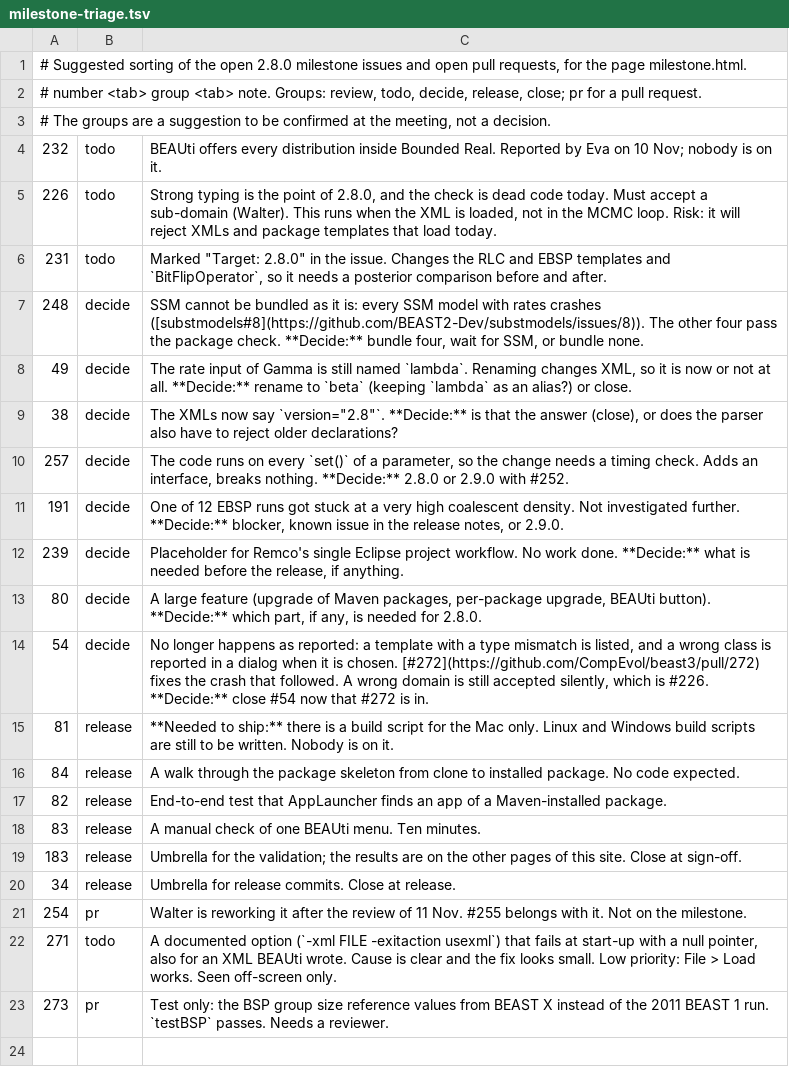
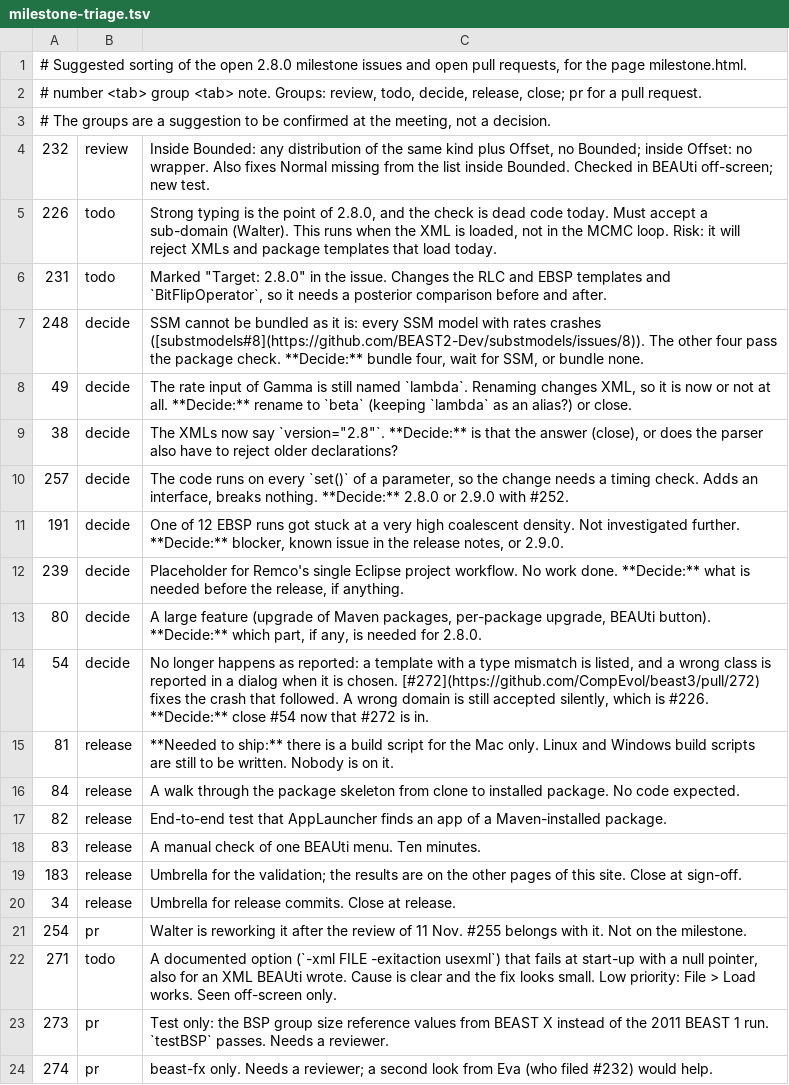
Before and after one commit to CompEvol/beast3-test, a TSV file: reports/milestone-triage.tsv, drawn as a sheet.

Commit message:
Milestone page: #54 closed, #274 for #232

```diff
--- a/reports/milestone-triage.tsv
+++ b/reports/milestone-triage.tsv
@@ -3,3 +3,3 @@
 # The groups are a suggestion to be confirmed at the meeting, not a decision.
-232	todo	BEAUti offers every distribution inside Bounded Real. Reported by Eva on 10 Nov; nobody is on it.
+232	review	Inside Bounded: any distribution of the same kind plus Offset, no Bounded; inside Offset: no wrapper. Also fixes Normal missing from the list inside Bounded. Checked in BEAUti off-screen; new test.
 226	todo	Strong typing is the point of 2.8.0, and the check is dead code today. Must accept a sub-domain (Walter). This runs when the XML is loaded, not in the MCMC loop. Risk: it will reject XMLs and package templates that load today.
@@ -23 +23,2 @@
 273	pr	Test only: the BSP group size reference values from BEAST X instead of the 2011 BEAST 1 run. `testBSP` passes. Needs a reviewer.
+274	pr	beast-fx only. Needs a reviewer; a second look from Eva (who filed #232) would help.
```
Also changed, not shown: 1 other file.
